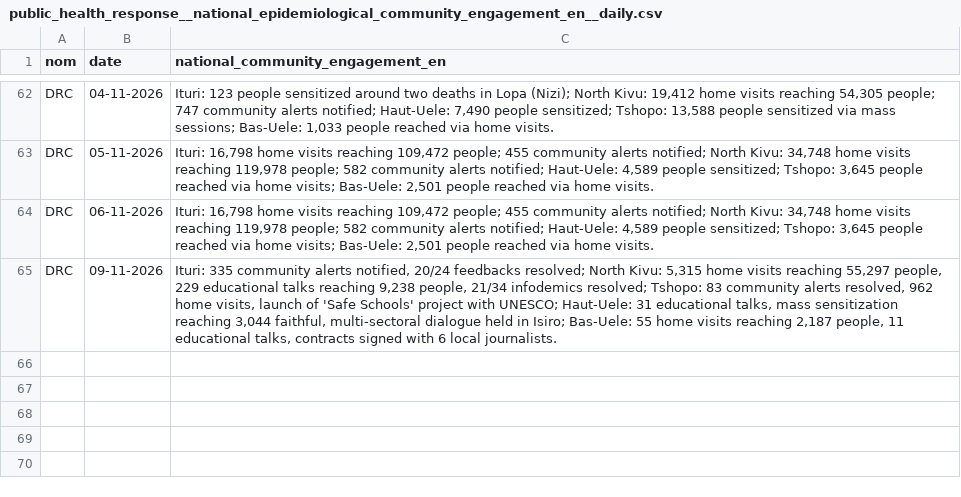
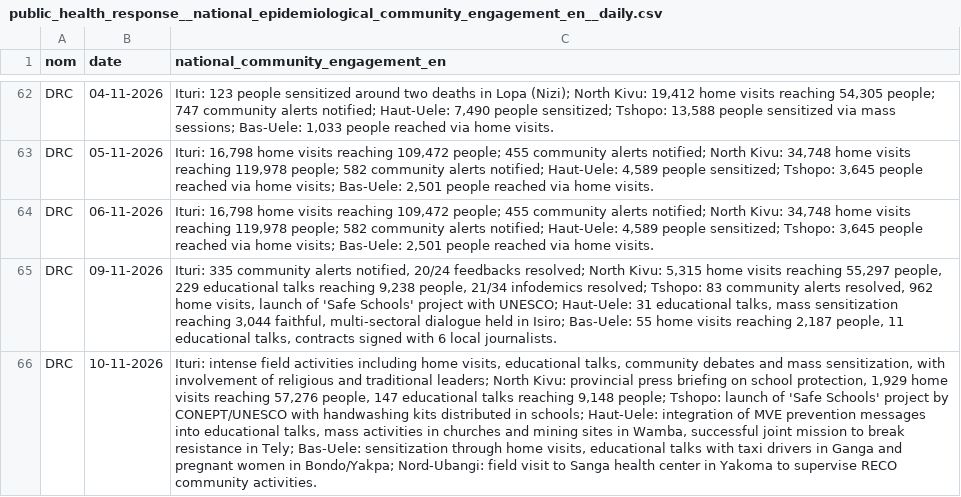
Before and after one commit to INRB-UMIE/BDBV2026-Data, a CSV file: data/public_health_response/processed/public_health_response__national_epidemiological_community_engagement_en__daily.csv, drawn as a sheet; only a part is shown, gaps mark what is left out; the diff names each change by its address in the sheet, - before the commit and + after, or states it on an @@ line.

```diff
--- a/data/public_health_response/processed/public_health_response__national_epidemiological_community_engagement_en__daily.csv
+++ b/data/public_health_response/processed/public_health_response__national_epidemiological_community_engagement_en__daily.csv
+row 66: DRC | 10-11-2026 | Ituri: intense field activities including home visits, educational talks, community debates and mass sensitization, with involvement of religious and traditional leaders; North Kivu: provincial press briefing on school protection, 1,929 home visits reaching 57,276 people, 147 educational talks reaching 9,148 people; Tshopo: launch of 'Safe Schools' project by CONEPT/UNESCO with handwashing kits distributed in schools; Haut-Uele: integration of MVE prevention messages into educational talks, mass activities in churches and mining sites in Wamba, successful joint mission to break resistance in Tely; Bas-Uele: sensitization through home visits, educational talks with taxi drivers in Ganga and pregnant women in Bondo/Yakpa; Nord-Ubangi: field visit to Sanga health center in Yakoma to supervise RECO community activities.
```
Also changed, not shown: data/insp_sitrep/processed/insp_sitrep__cumulative_confirmed_cases__daily.csv, data/insp_sitrep/processed/insp_sitrep__cumulative_confirmed_deaths__daily.csv, 26 other files.
